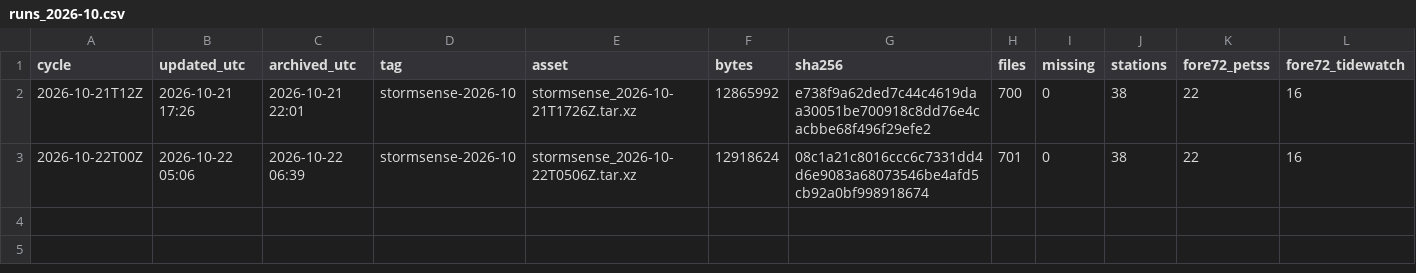
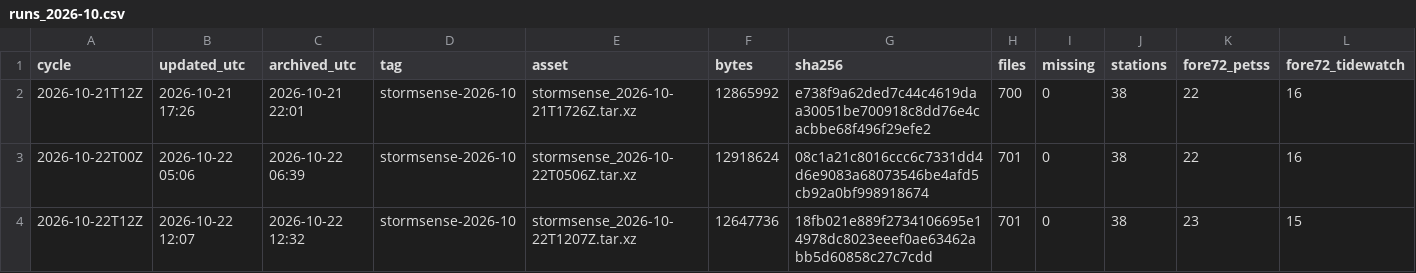
Before and after one commit to DerekLoftis/StormSense-archive, a CSV file: data/index/stormsense-latest/runs_2026-10.csv, drawn as a sheet; only a part is shown; rows hold the shown columns only; the diff names each change by its address in the sheet, - before the commit and + after, or states it on an @@ line.

```diff
--- a/data/index/stormsense-latest/runs_2026-10.csv
+++ b/data/index/stormsense-latest/runs_2026-10.csv
+row 4: 2026-10-22T12Z | 2026-10-22 12:07 | 2026-10-22 12:32 | stormsense-2026-10 | stormsense_2026-10-22T1207Z.tar.xz | 12647736 | 18fb021e889f2734106695e14978dc8023eeef0ae63462abb5d60858c27c7cdd | 701 | 0 | 38 | 23 | 15
```
Also changed, not shown: 1 other file.
